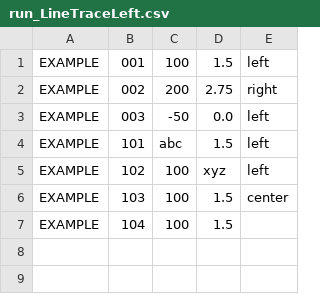
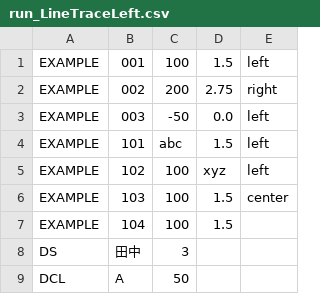
Before and after one commit to KatLab-MiyazakiUniv/etrobocon2026, a CSV file: datafiles/commands/Run/run_LineTraceLeft.csv, drawn as a sheet; the diff names each change by its address in the sheet, - before the commit and + after, or states it on an @@ line.

```diff
--- a/datafiles/commands/Run/run_LineTraceLeft.csv
+++ b/datafiles/commands/Run/run_LineTraceLeft.csv
+row 8: DS | 田中 | 3
+row 9: DCL | A | 50
```
Also changed, not shown: datafiles/commands/Motions/EXAMPLE.csv, 2 other files.
